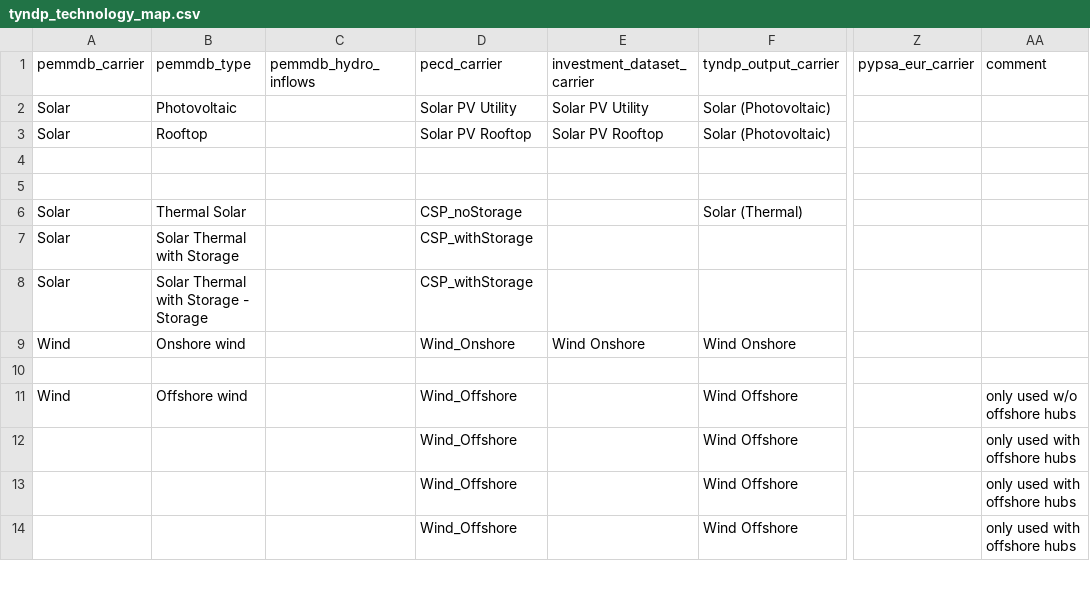
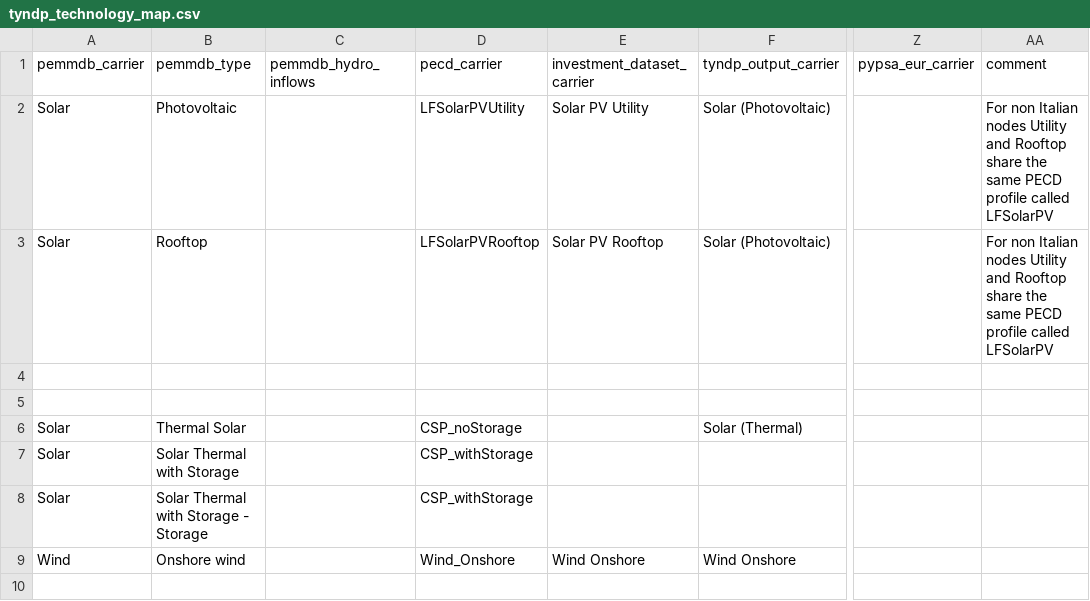
Before and after one commit to open-energy-transition/open-tyndp, a CSV file: data/tyndp_technology_map.csv, drawn as a sheet; only a part is shown, gaps mark what is left out; the shorter side is filled out with more unchanged rows; the diff names each change by its address in the sheet, - before the commit and + after, or states it on an @@ line.

```diff
--- a/data/tyndp_technology_map.csv
+++ b/data/tyndp_technology_map.csv
-D2 (pecd_carrier): Solar PV Utility
+D2 (pecd_carrier): LFSolarPVUtility
-AA2:AA3 (comment): (empty)
+AA2:AA3 (comment): For non Italian nodes Utility and Rooftop share the same PECD profile called LFSolarPV
-D3 (pecd_carrier): Solar PV Rooftop
+D3 (pecd_carrier): LFSolarPVRooftop
```
Also changed, not shown: data/tyndp_versions.csv, doc/data_inventory.csv, 12 other files.
